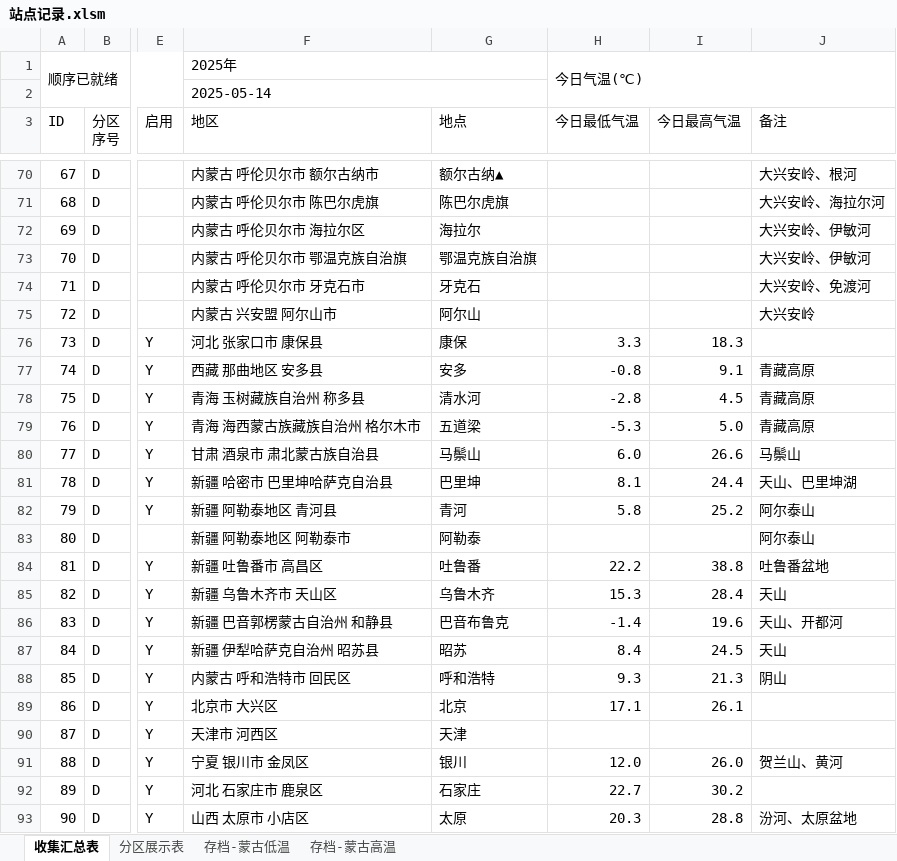
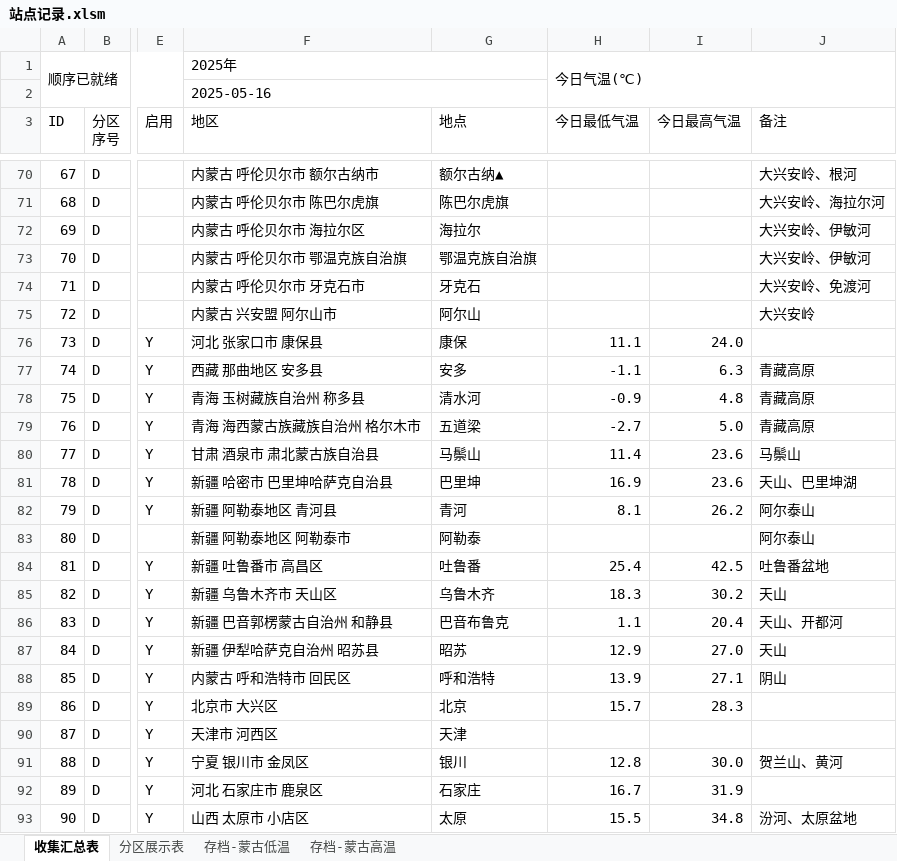
Before and after one commit to qkvkql/default, an Excel workbook: 气象/站点记录.xlsm, sheet 收集汇总表, drawn as a sheet; only a part is shown, gaps mark what is left out; values as stored, in another font and other column widths than the file's, no cell formats; conditional formats not drawn; the diff covers the shown part only; the diff names each change by its address in the sheet, - before the commit and + after, or states it on an @@ line.

```diff
--- a/气象/站点记录.xlsm (sheet 收集汇总表)
+++ b/气象/站点记录.xlsm (sheet 收集汇总表)
-F2 (地区): 2025-05-14
+F2 (地区): 2025-05-16
-H76 (今日最低气温): 3.3
+H76 (今日最低气温): 11.1
-I76 (今日最高气温): 18.3
+I76 (今日最高气温): 24.0
-H77 (今日最低气温): -0.8
+H77 (今日最低气温): -1.1
-I77 (今日最高气温): 9.1
+I77 (今日最高气温): 6.3
-H78 (今日最低气温): -2.8
+H78 (今日最低气温): -0.9
-I78 (今日最高气温): 4.5
+I78 (今日最高气温): 4.8
-H79 (今日最低气温): -5.3
+H79 (今日最低气温): -2.7
-H80 (今日最低气温): 6.0
+H80 (今日最低气温): 11.4
-I80 (今日最高气温): 26.6
+I80 (今日最高气温): 23.6
-H81 (今日最低气温): 8.1
+H81 (今日最低气温): 16.9
-I81 (今日最高气温): 24.4
+I81 (今日最高气温): 23.6
-H82 (今日最低气温): 5.8
+H82 (今日最低气温): 8.1
-I82 (今日最高气温): 25.2
+I82 (今日最高气温): 26.2
-H84 (今日最低气温): 22.2
+H84 (今日最低气温): 25.4
-I84 (今日最高气温): 38.8
+I84 (今日最高气温): 42.5
-H85 (今日最低气温): 15.3
+H85 (今日最低气温): 18.3
-I85 (今日最高气温): 28.4
+I85 (今日最高气温): 30.2
-H86 (今日最低气温): -1.4
+H86 (今日最低气温): 1.1
-I86 (今日最高气温): 19.6
+I86 (今日最高气温): 20.4
-H87 (今日最低气温): 8.4
+H87 (今日最低气温): 12.9
-I87 (今日最高气温): 24.5
+I87 (今日最高气温): 27.0
-H88 (今日最低气温): 9.3
+H88 (今日最低气温): 13.9
-I88 (今日最高气温): 21.3
+I88 (今日最高气温): 27.1
-H89 (今日最低气温): 17.1
+H89 (今日最低气温): 15.7
-I89 (今日最高气温): 26.1
+I89 (今日最高气温): 28.3
-H91 (今日最低气温): 12.0
+H91 (今日最低气温): 12.8
-I91 (今日最高气温): 26.0
+I91 (今日最高气温): 30.0
-H92 (今日最低气温): 22.7
+H92 (今日最低气温): 16.7
-I92 (今日最高气温): 30.2
+I92 (今日最高气温): 31.9
-H93 (今日最低气温): 20.3
+H93 (今日最低气温): 15.5
-I93 (今日最高气温): 28.8
+I93 (今日最高气温): 34.8
```
Also changed, not shown: 136 edited cells elsewhere in this sheet, sheet 分区展示表, sheet 存档-蒙古高温, sheet 存档-蒙古低温, cell formats.
